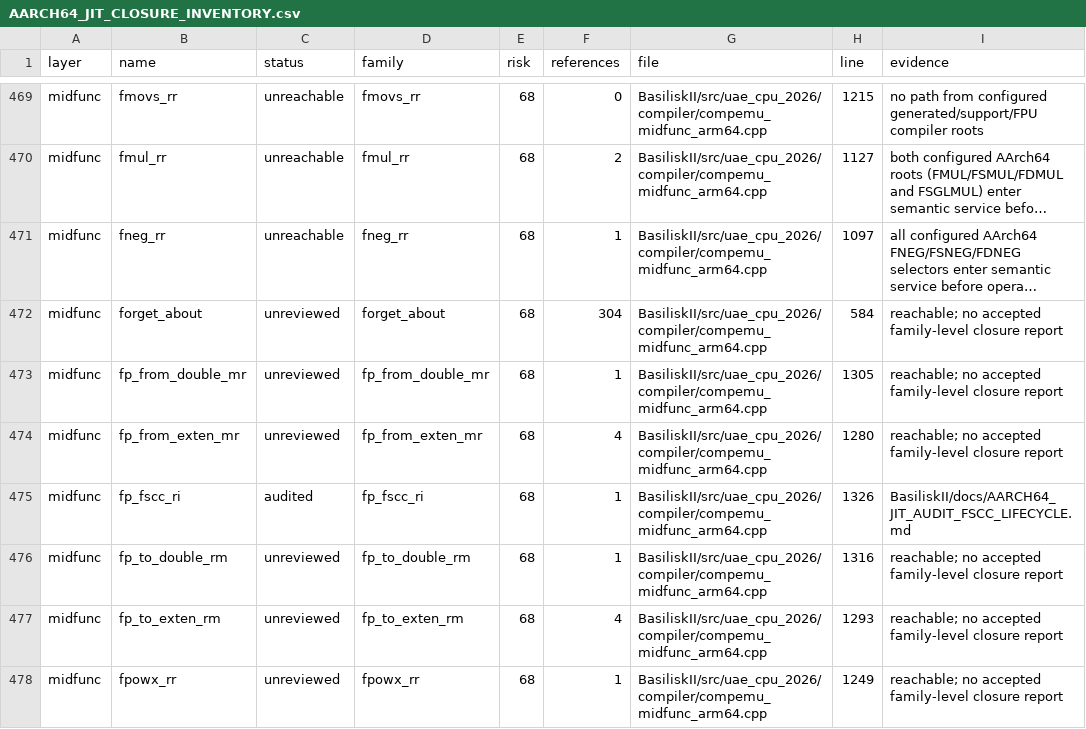
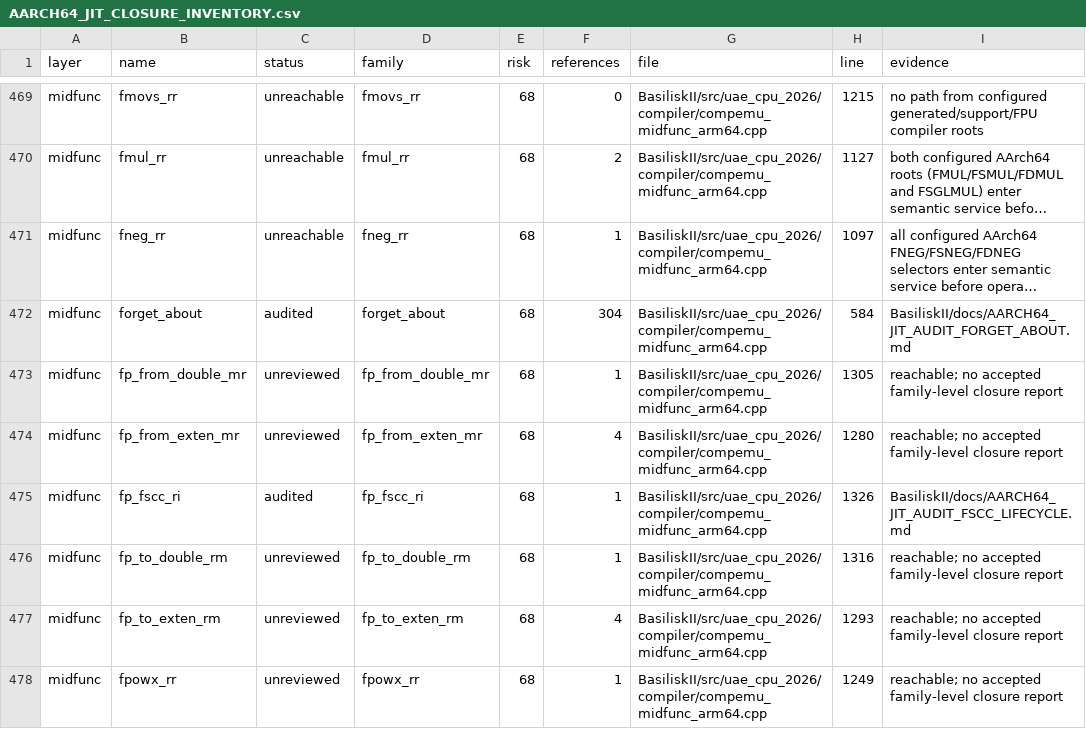
Before and after one commit to rcarmo/macemu, a CSV file: BasiliskII/docs/AARCH64_JIT_CLOSURE_INVENTORY.csv, drawn as a sheet; only a part is shown, gaps mark what is left out; long unchanged cells end in …; the diff names each change by its address in the sheet, - before the commit and + after, or states it on an @@ line.

Commit message:
jit: audit integer discard lifecycle

```diff
--- a/BasiliskII/docs/AARCH64_JIT_CLOSURE_INVENTORY.csv
+++ b/BasiliskII/docs/AARCH64_JIT_CLOSURE_INVENTORY.csv
-C472 (status): unreviewed
+C472 (status): audited
-I472 (evidence): reachable; no accepted family-level closure report
+I472 (evidence): BasiliskII/docs/AARCH64_JIT_AUDIT_FORGET_ABOUT.md
```
Also changed, not shown: 6 other files.
